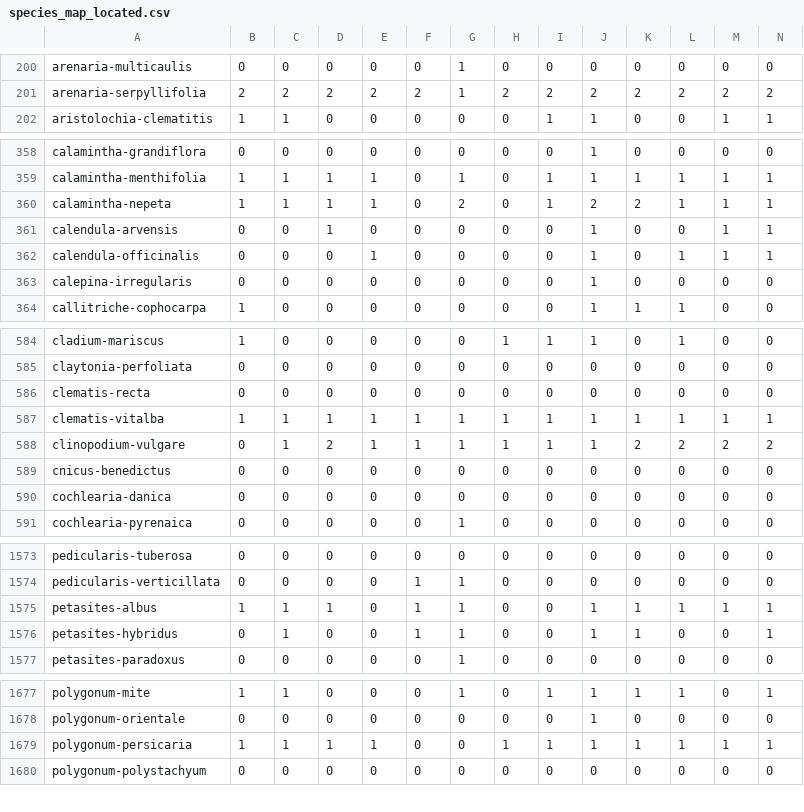
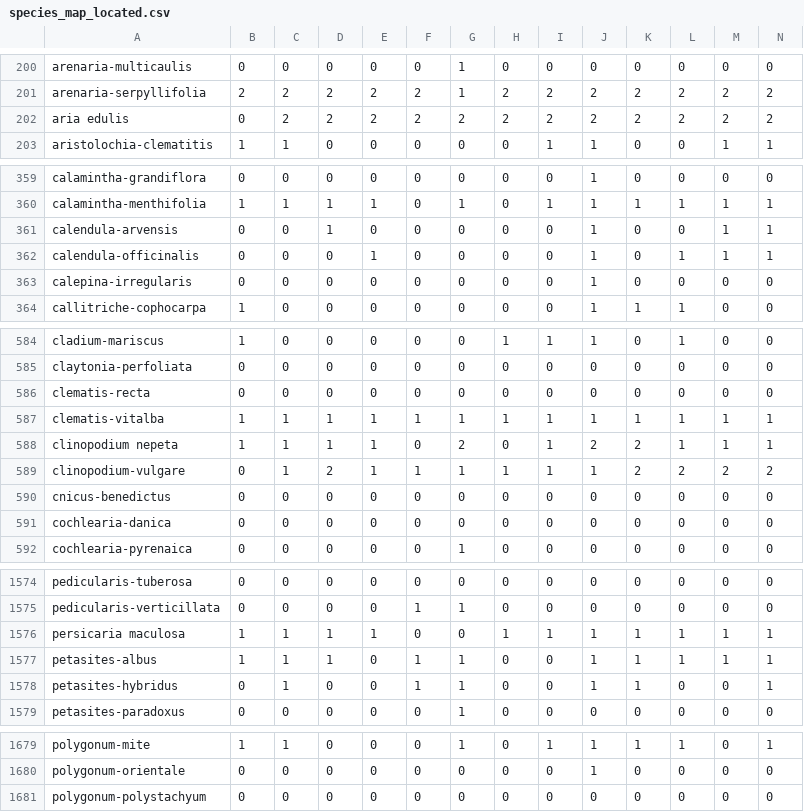
Before and after one commit to thorerismann/hdbot, a CSV file: resources/species_map_located.csv, drawn as a sheet; only a part is shown, gaps mark what is left out; removed rows and columns are numbered as before the commit, all else as after; rows hold the shown columns only; the diff covers the shown part only; the diff names each change by its address in the sheet, - before the commit and + after, or states it on an @@ line.

Commit message:
removed duplicate entries from survey locations

```diff
--- a/resources/species_map_located.csv
+++ b/resources/species_map_located.csv
+row 202: aria edulis | 0 | 2 | 2 | 2 | 2 | 2 | 2 | 2 | 2 | 2 | 2 | 2 | 2
-row 360: calamintha-nepeta | 1 | 1 | 1 | 1 | 0 | 2 | 0 | 1 | 2 | 2 | 1 | 1 | 1
+row 588: clinopodium nepeta | 1 | 1 | 1 | 1 | 0 | 2 | 0 | 1 | 2 | 2 | 1 | 1 | 1
+row 1576: persicaria maculosa | 1 | 1 | 1 | 1 | 0 | 0 | 1 | 1 | 1 | 1 | 1 | 1 | 1
-row 1679: polygonum-persicaria | 1 | 1 | 1 | 1 | 0 | 0 | 1 | 1 | 1 | 1 | 1 | 1 | 1
```
Also changed, not shown: 1 removed row elsewhere in this file, 3 other files.
